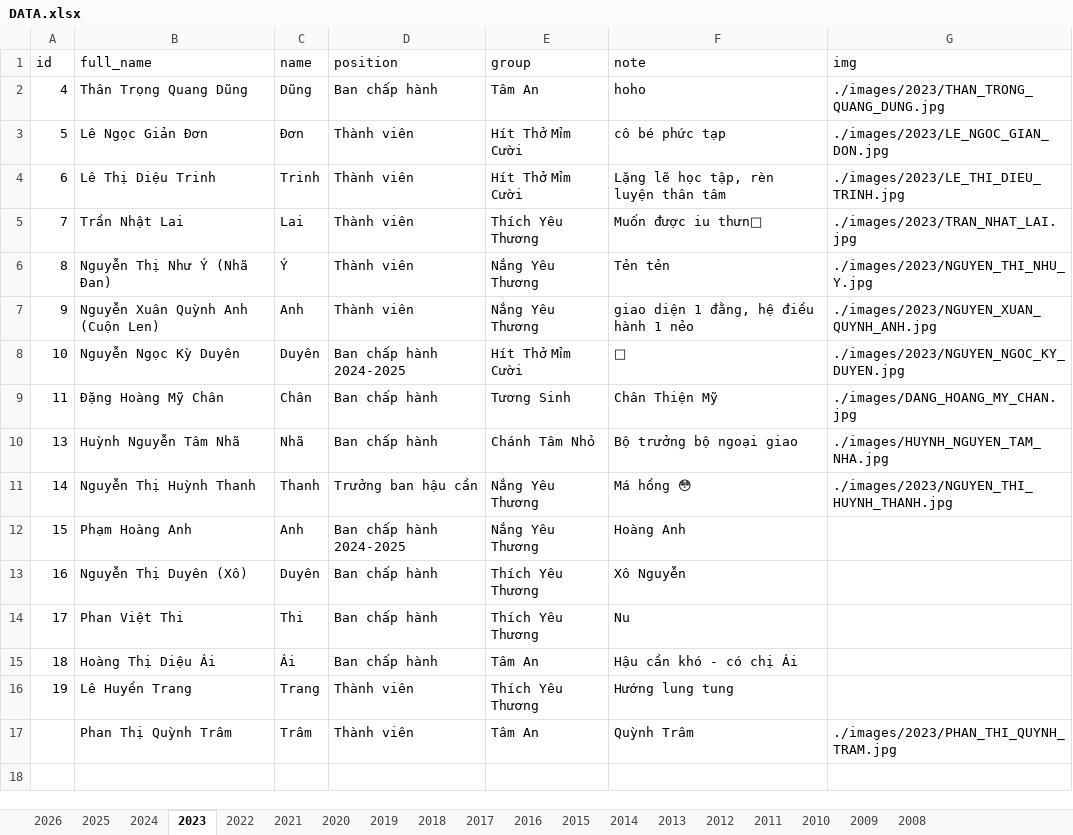
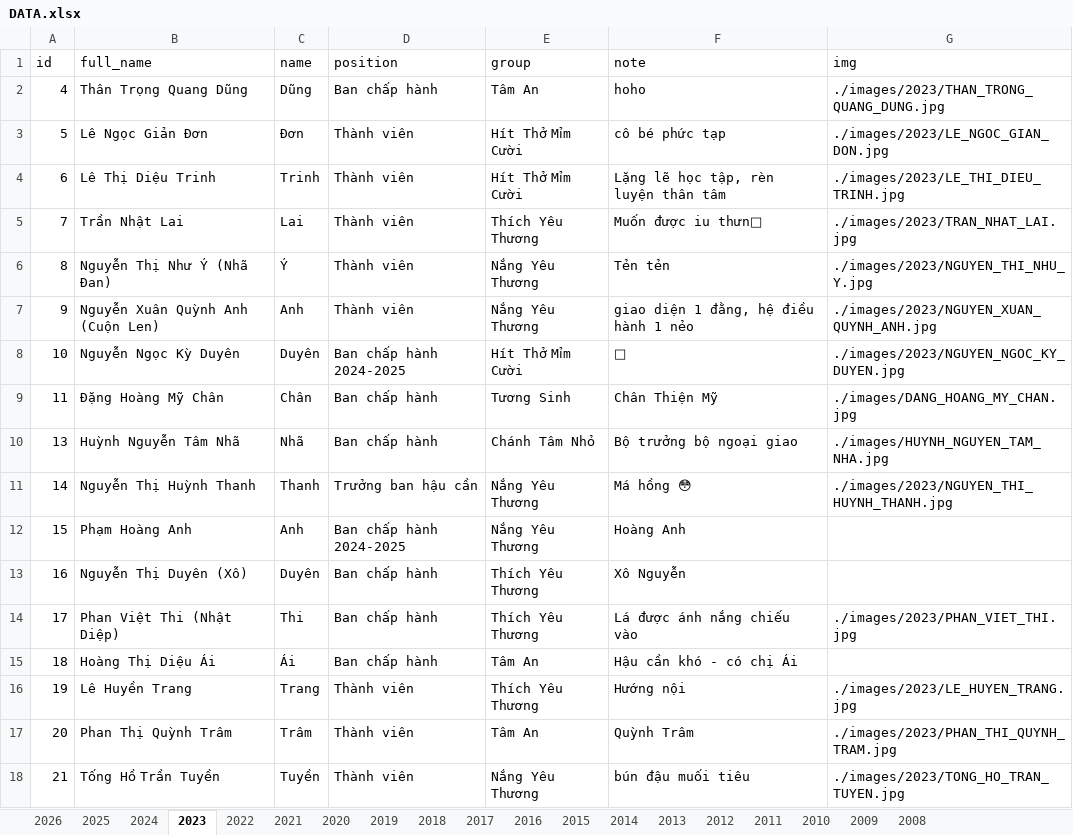
Before and after one commit to bantruyenthongchanhtam/hoc-chung-chanh-tam, an Excel workbook: data/DATA.xlsx, sheet 2023, drawn as a sheet; values as stored, in another font and other column widths than the file's, no borders; the diff names each change by its address in the sheet, - before the commit and + after, or states it on an @@ line.

```diff
--- a/data/DATA.xlsx (sheet 2023)
+++ b/data/DATA.xlsx (sheet 2023)
-B14 (full_name): Phan Việt Thi
+B14 (full_name): Phan Việt Thi (Nhật Diệp)
-F14 (note): Nu
+F14 (note): Lá được ánh nắng chiếu vào
-G14 (img): (empty)
+G14 (img): ./images/2023/PHAN_VIET_THI.jpg
-F16 (note): Hướng lung tung
+F16 (note): Hướng nội
-G16 (img): (empty)
+G16 (img): ./images/2023/LE_HUYEN_TRANG.jpg
-A17 (id): (empty)
+A17 (id): 20
+row 18: 21 | Tống Hồ Trần Tuyền | Tuyền | Thành viên | Nắng Yêu Thương | bún đậu muối tiêu | ./images/2023/TONG_HO_TRAN_TUYEN.jpg
```
Also changed, not shown: sheet 2024, sheet 2020, sheet 2025, 6 other files.
